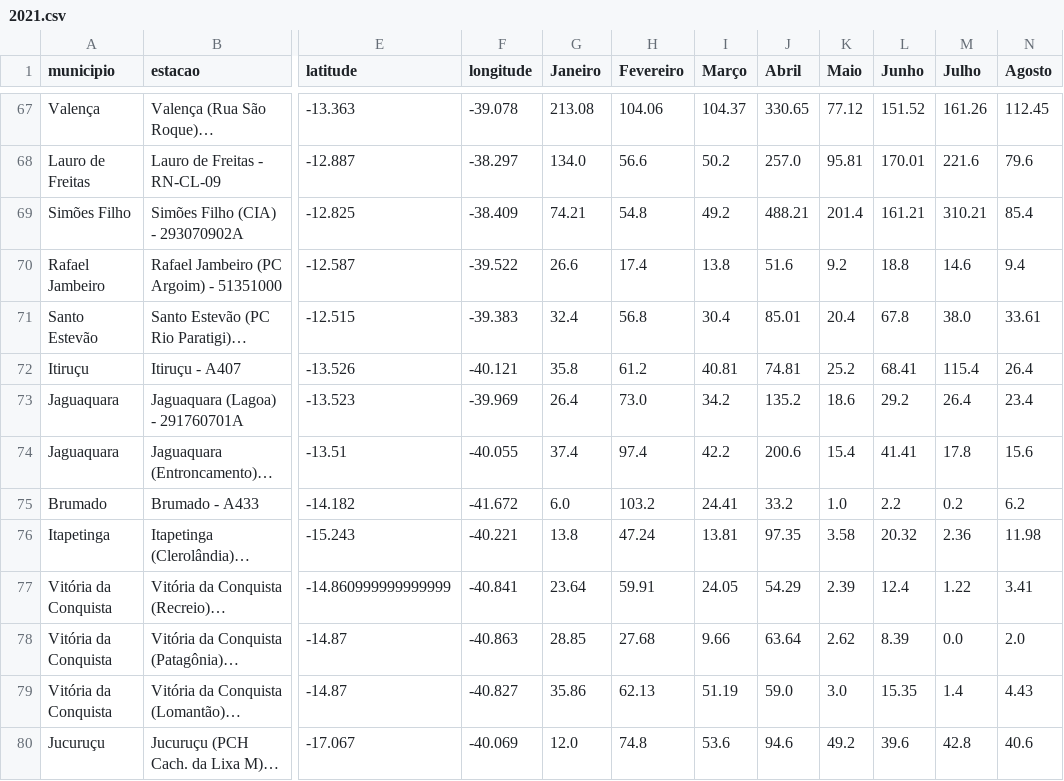
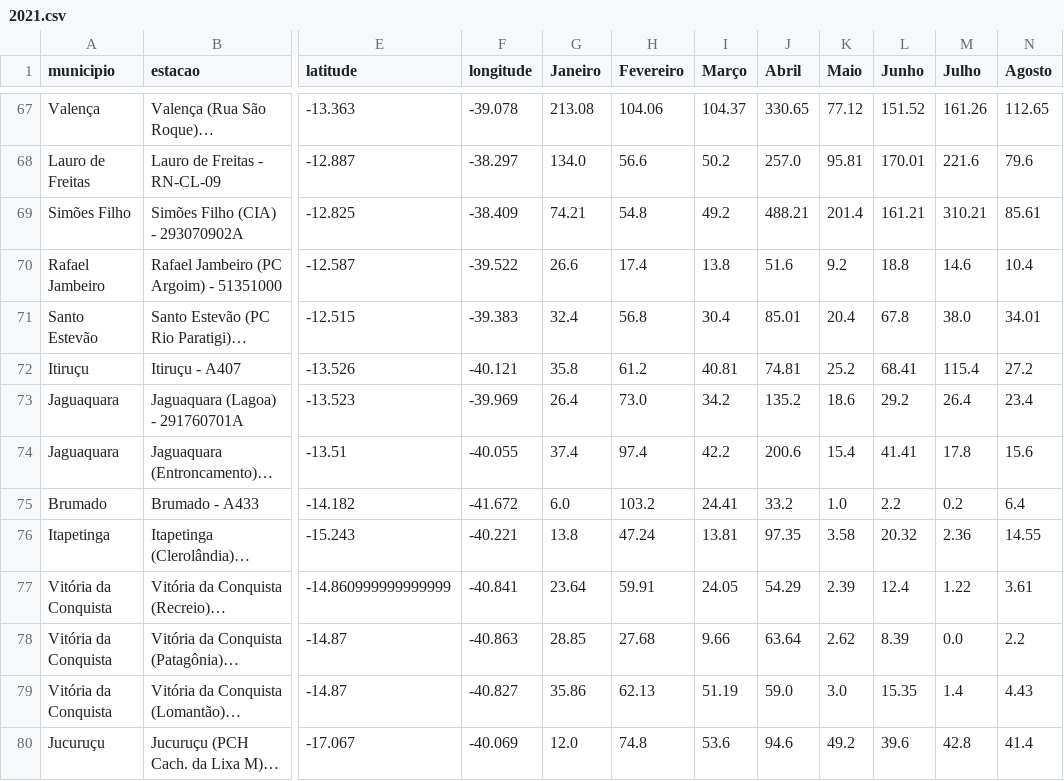
Before and after one commit to SantiagoAmaral/monitoramento1, a CSV file: dados/mensal/2021.csv, drawn as a sheet; only a part is shown, gaps mark what is left out; long unchanged cells end in …; the diff covers the shown part only; the diff names each change by its address in the sheet, - before the commit and + after, or states it on an @@ line.

```diff
--- a/dados/mensal/2021.csv
+++ b/dados/mensal/2021.csv
-N67 (Agosto): 112.45
+N67 (Agosto): 112.65
-N69 (Agosto): 85.4
+N69 (Agosto): 85.61
-N70 (Agosto): 9.4
+N70 (Agosto): 10.4
-N71 (Agosto): 33.61
+N71 (Agosto): 34.01
-N72 (Agosto): 26.4
+N72 (Agosto): 27.2
-N75 (Agosto): 6.2
+N75 (Agosto): 6.4
-N76 (Agosto): 11.98
+N76 (Agosto): 14.55
-N77 (Agosto): 3.41
+N77 (Agosto): 3.61
-N78 (Agosto): 2.0
+N78 (Agosto): 2.2
-N80 (Agosto): 40.6
+N80 (Agosto): 41.4
```
Also changed, not shown: 1 removed row and 44 edited cells elsewhere in this file.
